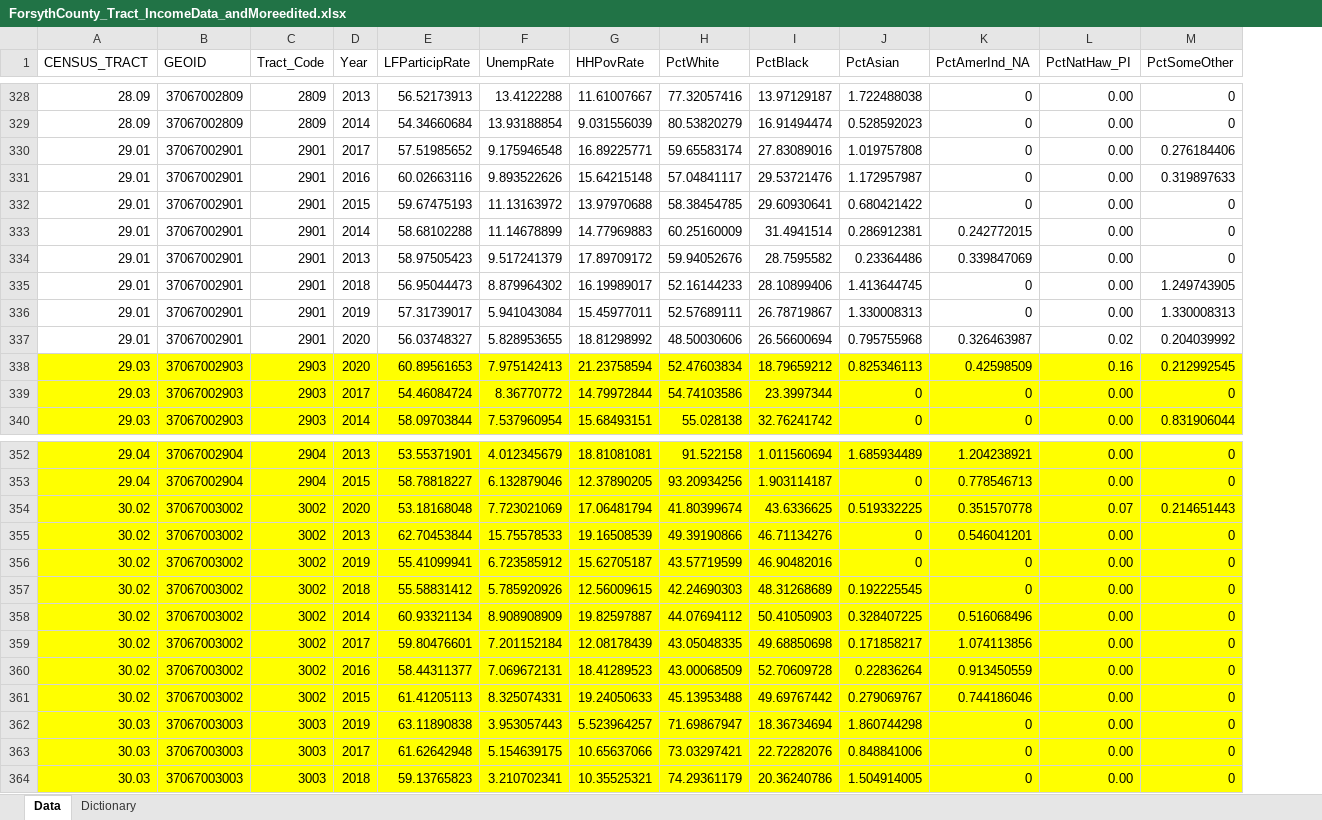
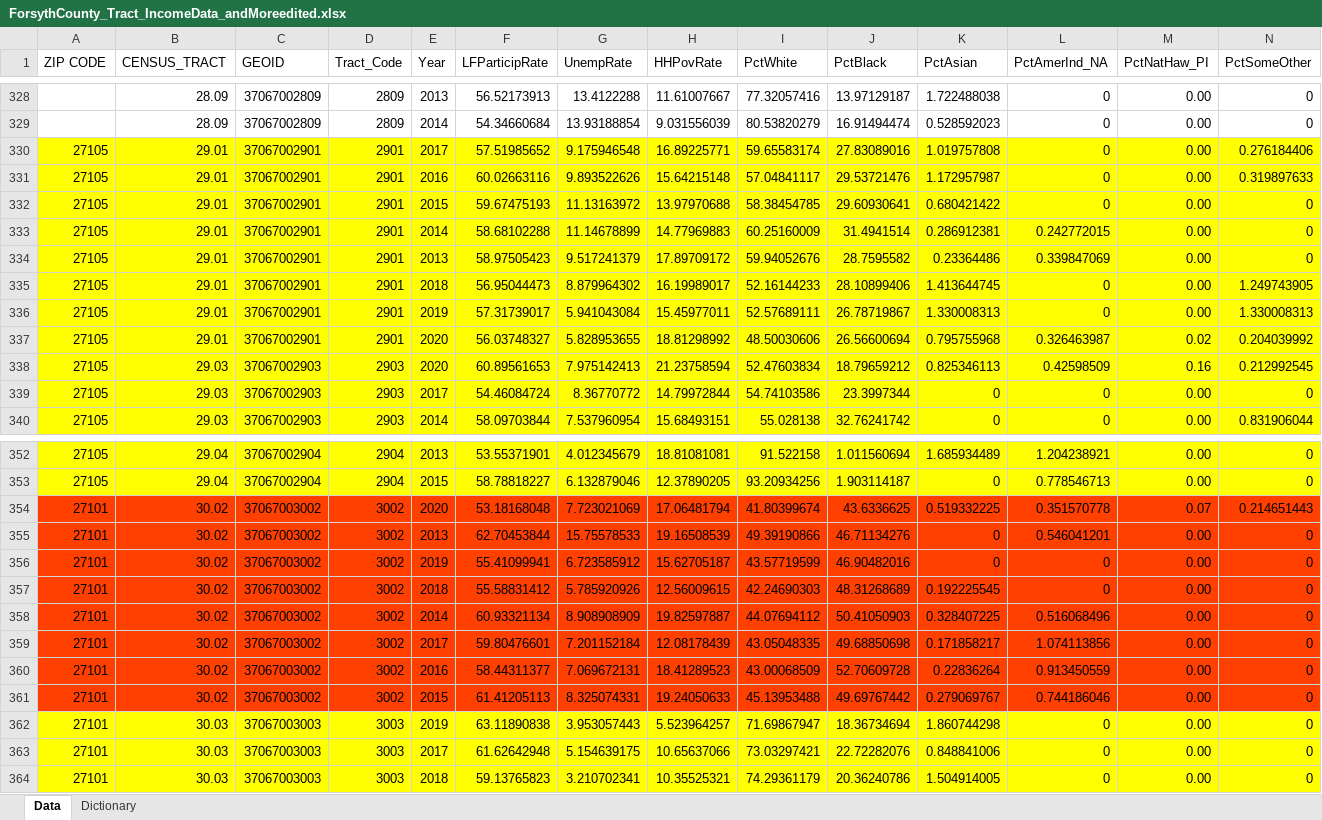
Before and after one commit to OmdenaAI/north-carolina-chapter-bus-drivers, an Excel workbook: src/data/ForsythCounty_Tract_IncomeData_andMoreedited.xlsx, sheet Data, drawn as a sheet; only a part is shown, gaps mark what is left out; values as stored, in another font and other column widths than the file's, no borders; addresses are those after the commit; the diff covers the shown part only; the diff names each change by its address in the sheet, - before the commit and + after, or states it on an @@ line.

Commit message:
update forsyth dataset  w zip codes
added zip code column

```diff
--- a/src/data/ForsythCounty_Tract_IncomeData_andMoreedited.xlsx (sheet Data)
+++ b/src/data/ForsythCounty_Tract_IncomeData_andMoreedited.xlsx (sheet Data)
+column A (ZIP CODE), rows 330-340: all 27105; rows 352-364: 27105 | 27105 | 27101 | 27101 | 27101 | 27101 | 27101 | 27101 | 27101 | 27101 | 27101 | 27101 | 27101
-B330:N337 fill: none
+B330:N337 fill: #FFFF00
-B354:N361 fill: #FFFF00
+B354:N361 fill: #FF4000
```
Also changed, not shown: cell formats elsewhere in this sheet.
